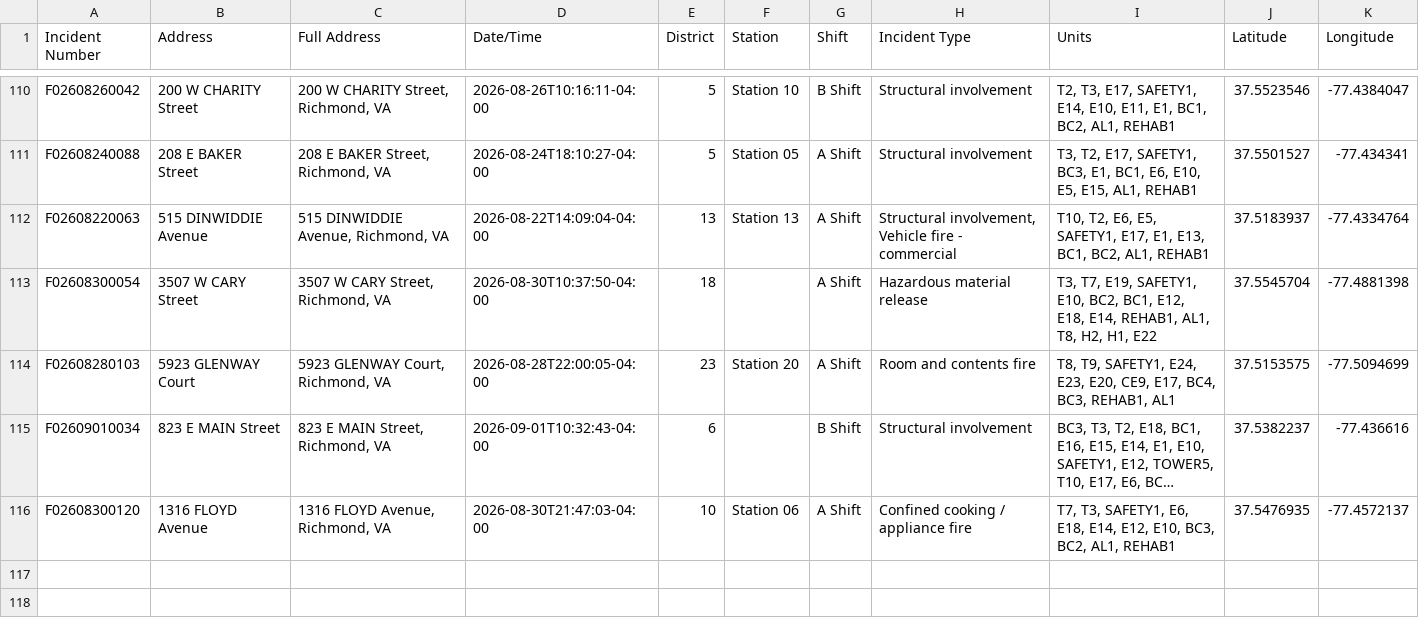
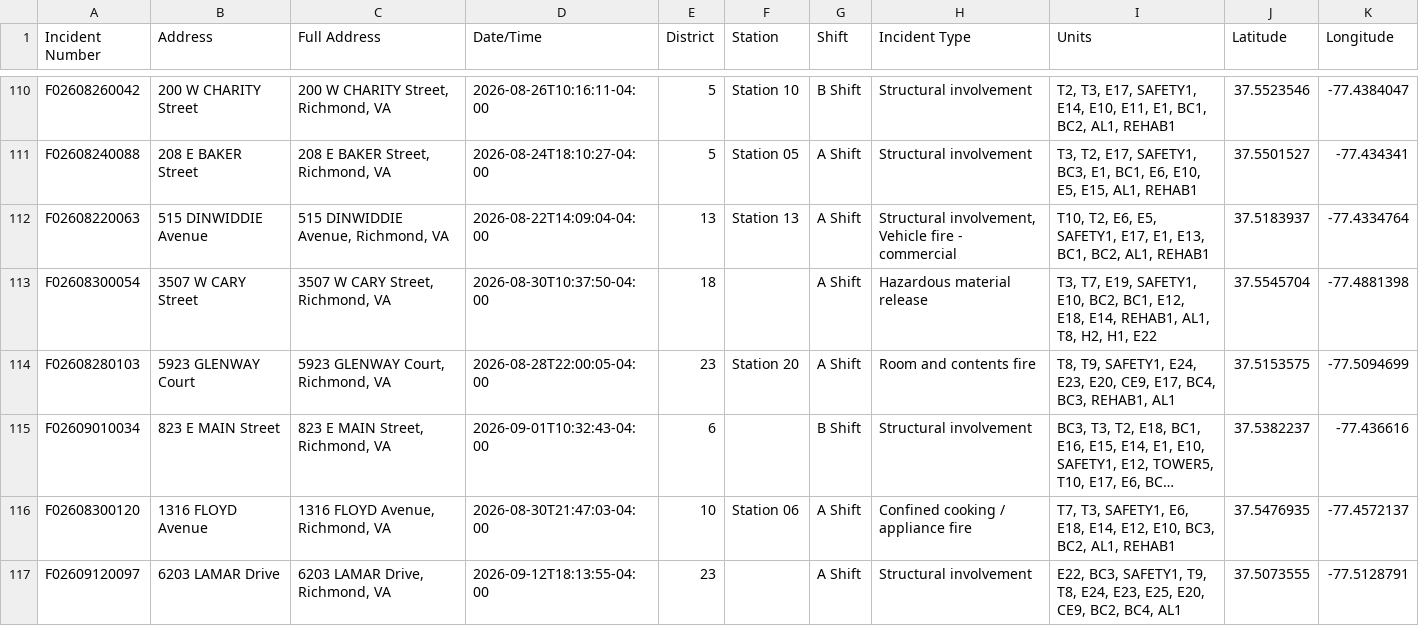
Before and after one commit to FireFerg/richmond-fire-analytics, a CSV file: data/geocoded_incidents.csv, drawn as a sheet; only a part is shown, gaps mark what is left out; long unchanged cells end in …; the diff names each change by its address in the sheet, - before the commit and + after, or states it on an @@ line.

Commit message:
Update incident data

```diff
--- a/data/geocoded_incidents.csv
+++ b/data/geocoded_incidents.csv
+row 117: F02609120097 | 6203 LAMAR Drive | 6203 LAMAR Drive, Richmond, VA | 2026-09-12T18:13:55-04:00 | 23 |  | A Shift | Structural involvement | E22, BC3, SAFETY1, T9, T8, E24, E23, E25, E20, CE9, BC2, BC4, AL1 | 37.5073555 | -77.5128791
```
Also changed, not shown: 1 other file.
